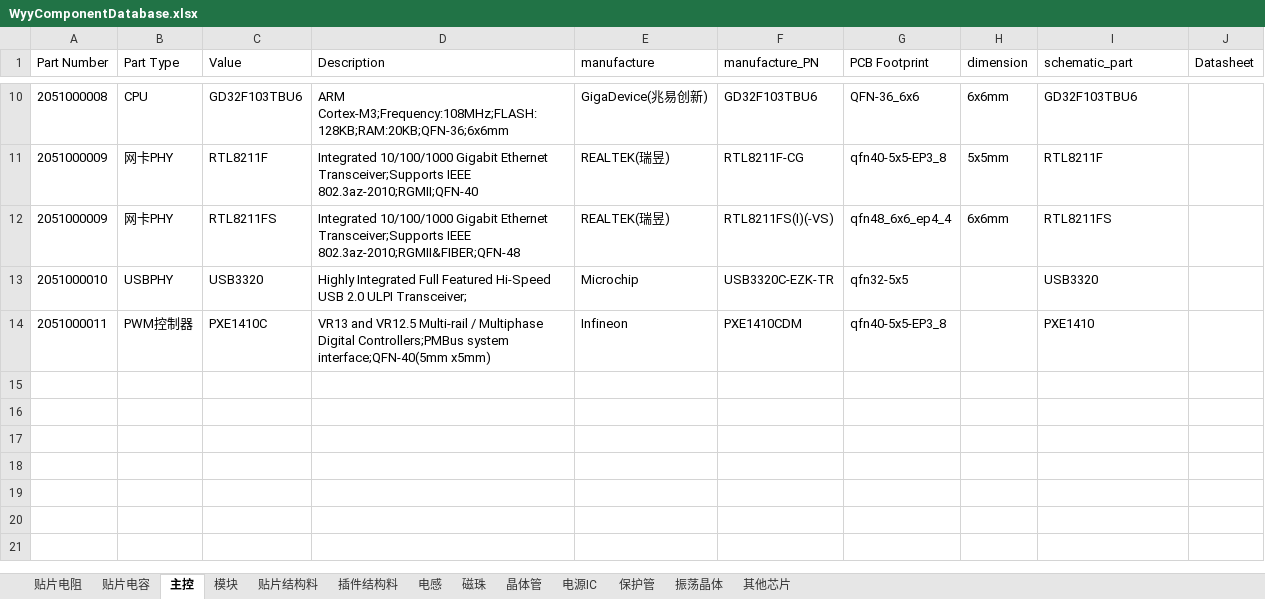
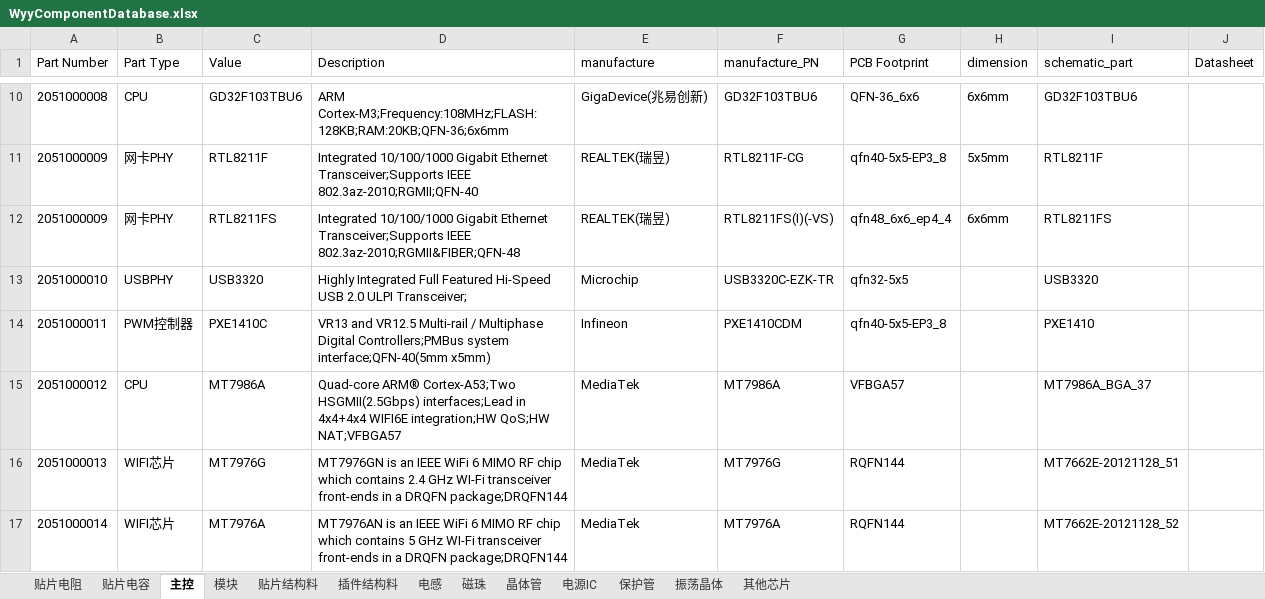
Before and after one commit to wuyunyang/Cadence_Lib, an Excel workbook: WyyComponentDatabase.xlsx, sheet 主控, drawn as a sheet; only a part is shown, gaps mark what is left out; values as stored, in another font and other column widths than the file's, no borders; the diff names each change by its address in the sheet, - before the commit and + after, or states it on an @@ line.

```diff
--- a/WyyComponentDatabase.xlsx (sheet 主控)
+++ b/WyyComponentDatabase.xlsx (sheet 主控)
+row 15: 2051000012 | CPU | MT7986A | Quad-core ARM® Cortex-A53;Two HSGMII(2.5Gbps) interfaces;Lead in 4x4+4x4 WIFI6E integration;HW QoS;HW NAT;VFBGA57 | MediaTek | MT7986A | VFBGA57 |  | MT7986A_BGA_37
+row 16: 2051000013 | WIFI芯片 | MT7976G | MT7976GN is an IEEE WiFi 6 MIMO RF chip which contains 2.4 GHz WI-Fi transceiver front-ends in a DRQFN package;DRQFN144 | MediaTek | MT7976G | RQFN144 |  | MT7662E-20121128_51
+row 17: 2051000014 | WIFI芯片 | MT7976A | MT7976AN is an IEEE WiFi 6 MIMO RF chip which contains 5 GHz WI-Fi transceiver front-ends in a DRQFN package;DRQFN144 | MediaTek | MT7976A | RQFN144 |  | MT7662E-20121128_52
```
Also changed, not shown: sheet 贴片电阻, sheet 晶体管, sheet 其他芯片, sheet 电源IC, 33 other files.
